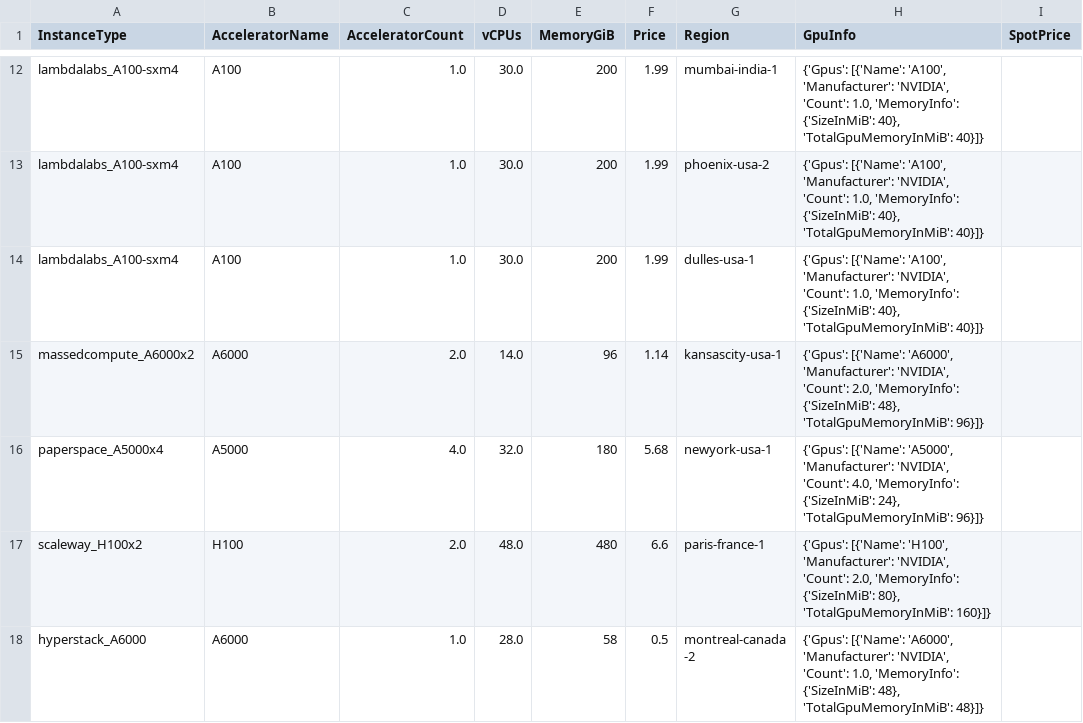
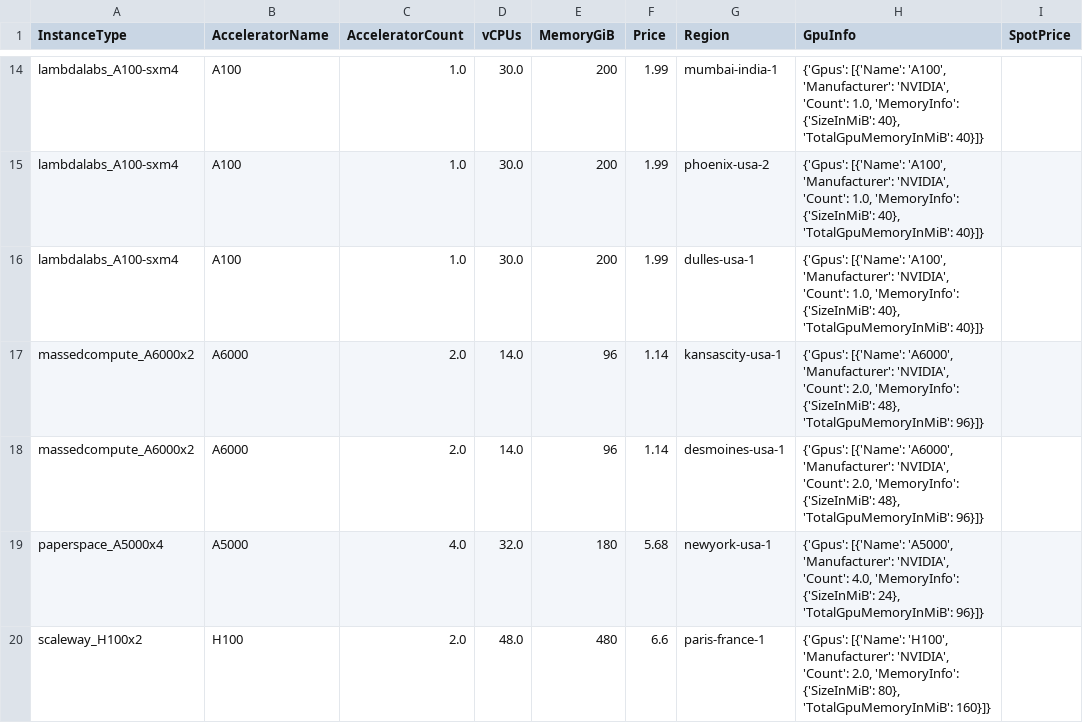
Before and after one commit to skypilot-org/skypilot-catalog, a CSV file: catalogs/v8/shadeform/vms.csv, drawn as a sheet; only a part is shown, gaps mark what is left out; the shorter side is filled out with more unchanged rows; the diff covers the shown part only.

```diff
--- a/catalogs/v8/shadeform/vms.csv
+++ b/catalogs/v8/shadeform/vms.csv
@@ -15,2 +17,3 @@ lambdalabs_A100-sxm4,A100,1.0,30.0,200,1.99,dulles-usa-1,"{'Gpus': [{'Name': 'A1
 massedcompute_A6000x2,A6000,2.0,14.0,96,1.14,kansascity-usa-1,"{'Gpus': [{'Name': 'A6000', 'Manufacturer': 'NVIDIA', 'Count': 2.0, 'MemoryInfo': {'SizeInMiB': 48}, 'TotalGpuMemoryInMiB': 96}]}",
+massedcompute_A6000x2,A6000,2.0,14.0,96,1.14,desmoines-usa-1,"{'Gpus': [{'Name': 'A6000', 'Manufacturer': 'NVIDIA', 'Count': 2.0, 'MemoryInfo': {'SizeInMiB': 48}, 'TotalGpuMemoryInMiB': 96}]}",
 paperspace_A5000x4,A5000,4.0,32.0,180,5.68,newyork-usa-1,"{'Gpus': [{'Name': 'A5000', 'Manufacturer': 'NVIDIA', 'Count': 4.0, 'MemoryInfo': {'SizeInMiB': 24}, 'TotalGpuMemoryInMiB': 96}]}",
```
Also changed, not shown: 6 added rows, 4 removed rows and 1 edited cell elsewhere in this file.
